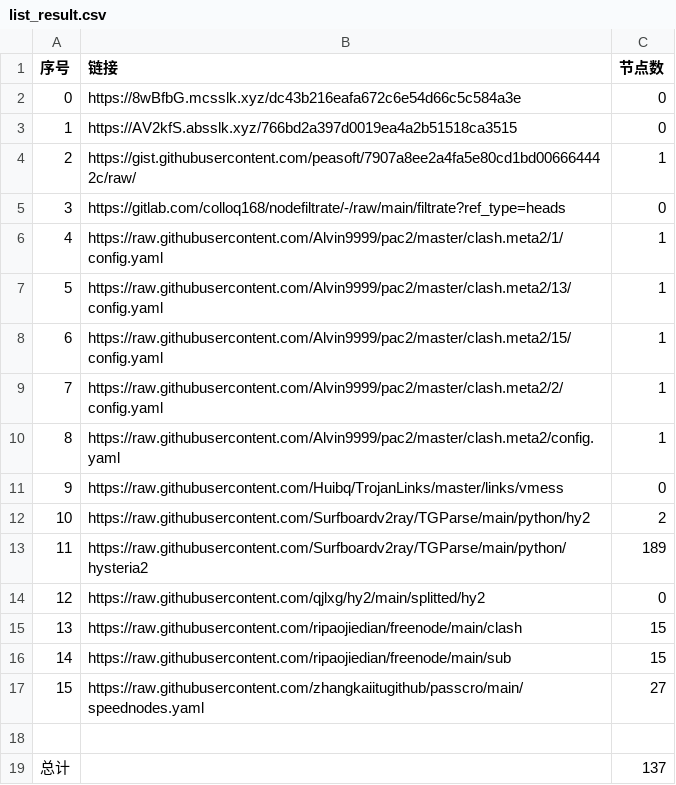
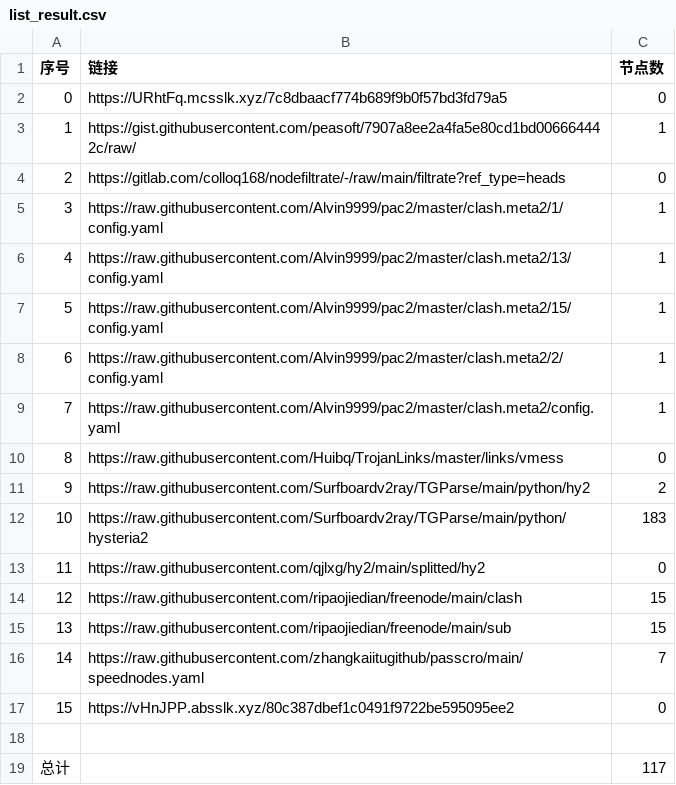
Before and after one commit to nongsp/NWs, a CSV file: list_result.csv, drawn as a sheet; removed rows and columns are numbered as before the commit, all else as after; the diff names each change by its address in the sheet, - before the commit and + after, or states it on an @@ line.

```diff
--- a/list_result.csv
+++ b/list_result.csv
-B2 (链接): https://8wBfbG.mcsslk.xyz/dc43b216eafa672c6e54d66c5c584a3e
+B2 (链接): https://URhtFq.mcsslk.xyz/7c8dbaacf774b689f9b0f57bd3fd79a5
-row 3: 1 | https://AV2kfS.absslk.xyz/766bd2a397d0019ea4a2b51518ca3515 | 0
@@ column A (序号) renumbered between rows 3 and 16 @@
-C12 (节点数): 189
+C12 (节点数): 183
-C16 (节点数): 27
+C16 (节点数): 7
+row 17: 15 | https://vHnJPP.absslk.xyz/80c387dbef1c0491f9722be595095ee2 | 0
-C19 (节点数): 137
+C19 (节点数): 117
```
Also changed, not shown: 20 other files.
